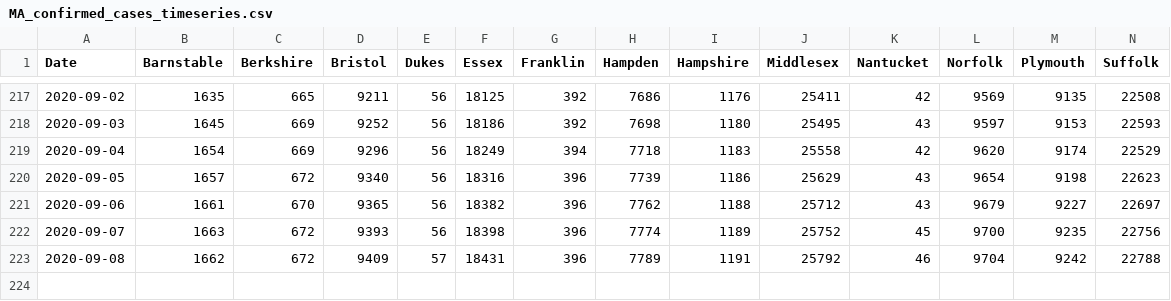
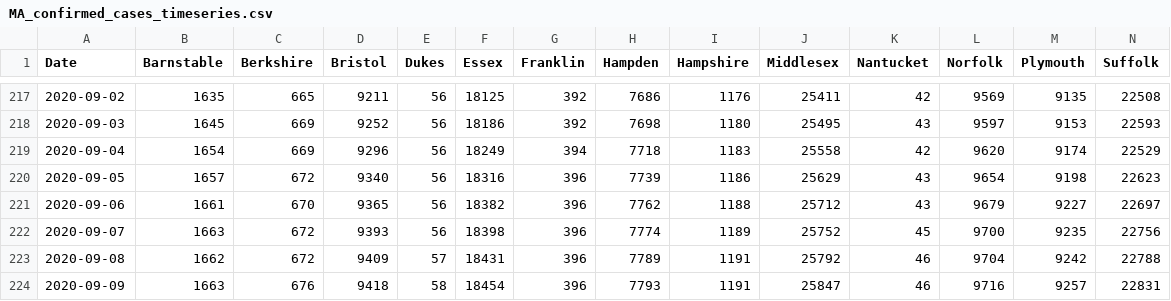
Before and after one commit to cmolodo/covid-19, a CSV file: MA_confirmed_cases_timeseries.csv, drawn as a sheet; only a part is shown, gaps mark what is left out; rows hold the shown columns only; the diff names each change by its address in the sheet, - before the commit and + after, or states it on an @@ line.

Commit message:
Add data for 2020-09-08/09

```diff
--- a/MA_confirmed_cases_timeseries.csv
+++ b/MA_confirmed_cases_timeseries.csv
+row 224: 2020-09-09 | 1663 | 676 | 9418 | 58 | 18454 | 396 | 7793 | 1191 | 25847 | 46 | 9716 | 9257 | 22831
```
Also changed, not shown: CA_cases_timeseries.csv, CA_deaths_timeseries.csv, 5 other files.
